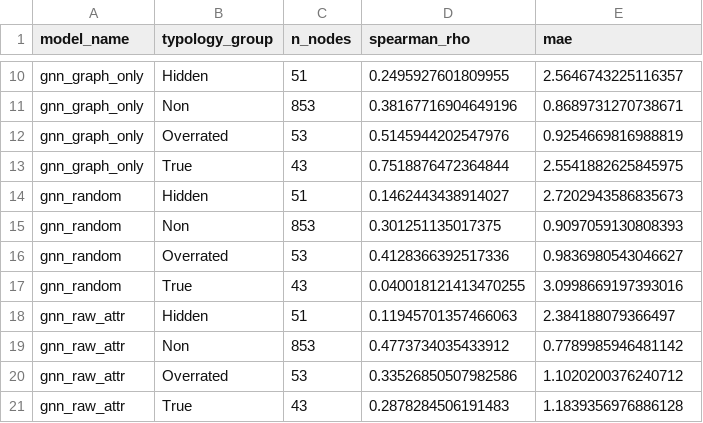
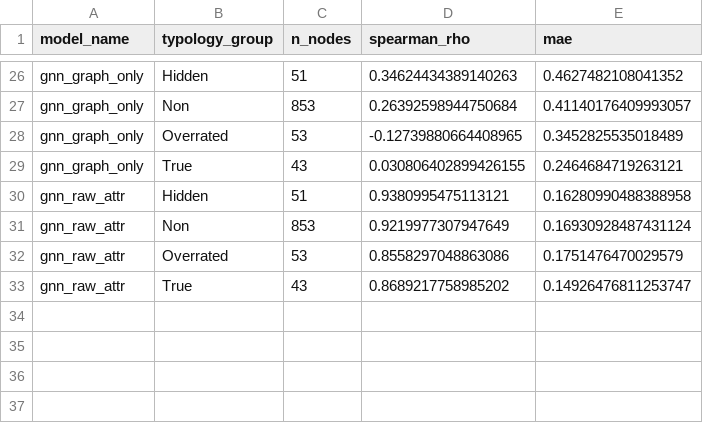
Before and after one commit to qvinhx89/SNA_Group9_CBoW, a CSV file: outputs/mapr2026_v3_results/per_group_prediction_error.csv, drawn as a sheet; only a part is shown, gaps mark what is left out; removed rows and columns are numbered as before the commit, all else as after; the diff covers the shown part only; the diff names each change by its address in the sheet, - before the commit and + after, or states it on an @@ line.

```diff
--- a/outputs/mapr2026_v3_results/per_group_prediction_error.csv
+++ b/outputs/mapr2026_v3_results/per_group_prediction_error.csv
-D26 (spearman_rho): 0.2495927601809955
+D26 (spearman_rho): 0.34624434389140263
-E26 (mae): 2.5646743225116357
+E26 (mae): 0.4627482108041352
-D27 (spearman_rho): 0.38167716904649196
+D27 (spearman_rho): 0.26392598944750684
-E27 (mae): 0.8689731270738671
+E27 (mae): 0.41140176409993057
-D28 (spearman_rho): 0.5145944202547976
+D28 (spearman_rho): -0.12739880664408965
-E28 (mae): 0.9254669816988819
+E28 (mae): 0.3452825535018489
-D29 (spearman_rho): 0.7518876472364844
+D29 (spearman_rho): 0.030806402899426155
-E29 (mae): 2.5541882625845975
+E29 (mae): 0.2464684719263121
-row 14: gnn_random | Hidden | 51 | 0.1462443438914027 | 2.7202943586835673
-row 15: gnn_random | Non | 853 | 0.301251135017375 | 0.9097059130808393
-row 16: gnn_random | Overrated | 53 | 0.4128366392517336 | 0.9836980543046627
-row 17: gnn_random | True | 43 | 0.040018121413470255 | 3.0998669197393016
-D30 (spearman_rho): 0.11945701357466063
+D30 (spearman_rho): 0.9380995475113121
-E30 (mae): 2.384188079366497
+E30 (mae): 0.16280990488388958
-D31 (spearman_rho): 0.4773734035433912
+D31 (spearman_rho): 0.9219977307947649
-E31 (mae): 0.7789985946481142
+E31 (mae): 0.16930928487431124
-D32 (spearman_rho): 0.33526850507982586
+D32 (spearman_rho): 0.8558297048863086
-E32 (mae): 1.1020200376240712
+E32 (mae): 0.1751476470029579
-D33 (spearman_rho): 0.2878284506191483
+D33 (spearman_rho): 0.8689217758985202
-E33 (mae): 1.1839356976886128
+E33 (mae): 0.14926476811253747
```
Also changed, not shown: 16 added rows and 16 edited cells elsewhere in this file, outputs/mapr2026_v3_results/runtime_breakdown.csv, 1 other file.
